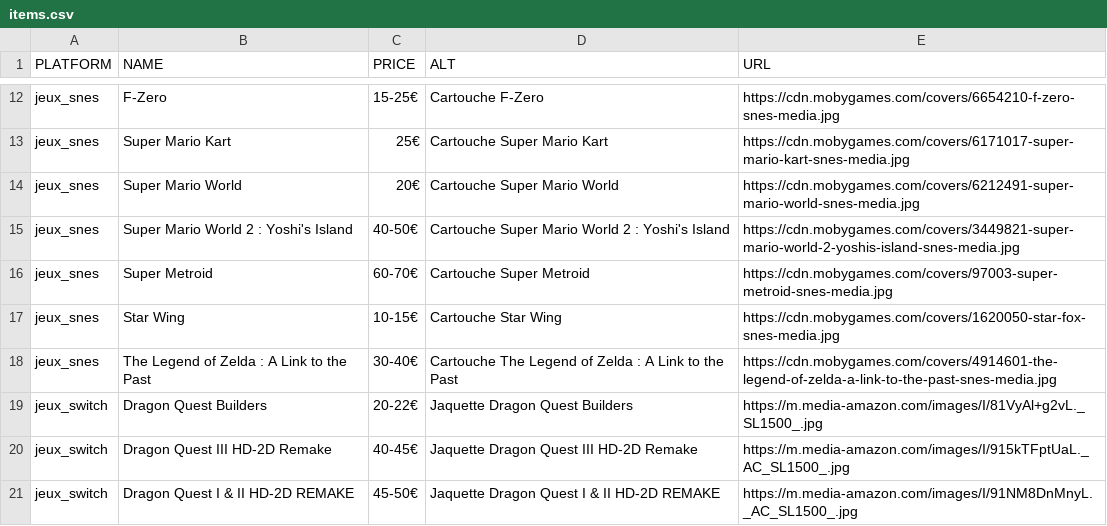
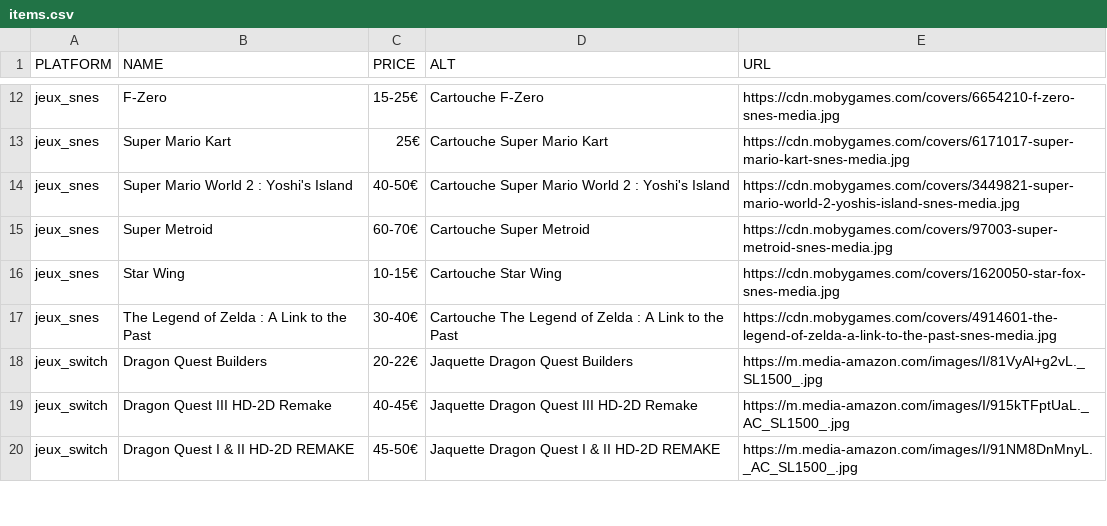
Before and after one commit to Matbaldi/Listes, a CSV file: assets/csv/items.csv, drawn as a sheet; only a part is shown, gaps mark what is left out.

Commit message:
Remove Super Mario World entry from items.csv
Removed entry for 'Super Mario World' from the CSV file.

```diff
--- a/assets/csv/items.csv
+++ b/assets/csv/items.csv
@@ -13,3 +13,2 @@ jeux_snes,F-Zero,15-25€,Cartouche F-Zero,https://cdn.mobygames.com/covers/6654
 jeux_snes,Super Mario Kart,25€,Cartouche Super Mario Kart,https://cdn.mobygames.com/covers/6171017-super-mario-kart-snes-media.jpg
-jeux_snes,Super Mario World,20€,Cartouche Super Mario World,https://cdn.mobygames.com/covers/6212491-super-mario-world-snes-media.jpg
 jeux_snes,Super Mario World 2 : Yoshi's Island,40-50€,Cartouche Super Mario World 2 : Yoshi's Island,https://cdn.mobygames.com/covers/3449821-super-mario-world-2-yoshis-island-snes-media.jpg
```
